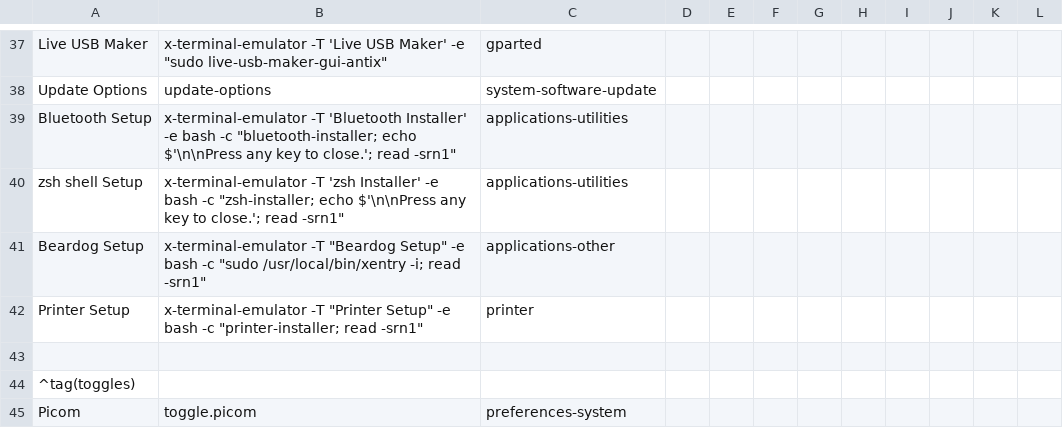
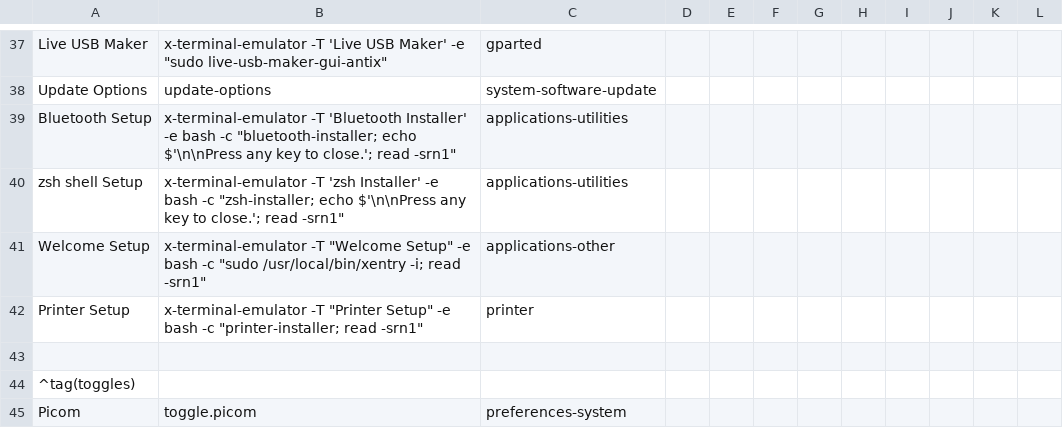
Before and after one commit to sleekmason/Beardog-Bookworm, a CSV file: config/includes.chroot_after_packages/etc/skel/.config/jgmenu/prepend.csv, drawn as a sheet; only a part is shown, gaps mark what is left out.

Commit message:
Changed welcome.sh to welcome-backend.sh - added alias 'welcome' for new users to .bash_aliases and .zshrc

```diff
--- a/config/includes.chroot_after_packages/etc/skel/.config/jgmenu/prepend.csv
+++ b/config/includes.chroot_after_packages/etc/skel/.config/jgmenu/prepend.csv
@@ -40,3 +40,3 @@ Bluetooth Setup,    x-terminal-emulator -T 'Bluetooth Installer' -e bash -c "blu
 zsh shell Setup,    x-terminal-emulator -T 'zsh Installer' -e bash -c "zsh-installer; echo $'\n\nPress any key to close.'; read -srn1", applications-utilities
-Beardog Setup,      x-terminal-emulator -T "Beardog Setup" -e bash -c "sudo /usr/local/bin/xentry -i; read -srn1", applications-other
+Welcome Setup,      x-terminal-emulator -T "Welcome Setup" -e bash -c "sudo /usr/local/bin/xentry -i; read -srn1", applications-other
 Printer Setup,      x-terminal-emulator -T "Printer Setup" -e bash -c "printer-installer; read -srn1", printer
```
Also changed, not shown: 7 other files.
